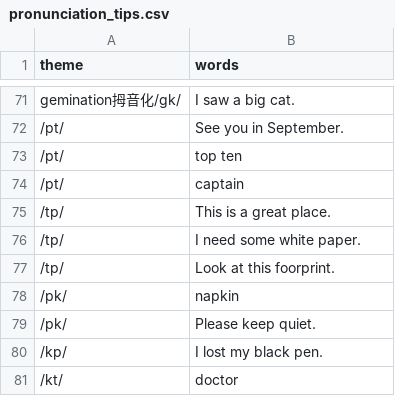
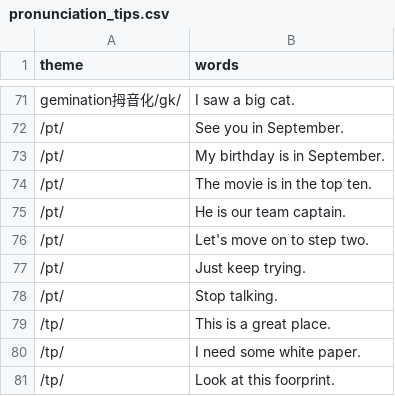
Before and after one commit to iotsuka1958/english_slides, a CSV file: pronunciation/pronunciation_tips.csv, drawn as a sheet; only a part is shown, gaps mark what is left out; the shorter side is filled out with more unchanged rows.

```diff
--- a/pronunciation/pronunciation_tips.csv
+++ b/pronunciation/pronunciation_tips.csv
@@ -72,4 +72,8 @@ gemination拇音化/gk/,I saw a big cat.
 /pt/,See you in September.
-/pt/,top ten
-/pt/,captain
+/pt/,My birthday is in September.
+/pt/,The movie is in the top ten.
+/pt/,He is our team captain.
+/pt/,Let's move on to step two.
+/pt/,Just keep trying.
+/pt/,Stop talking.
 /tp/,This is a great place.
```
Also changed, not shown: 2 other files.
